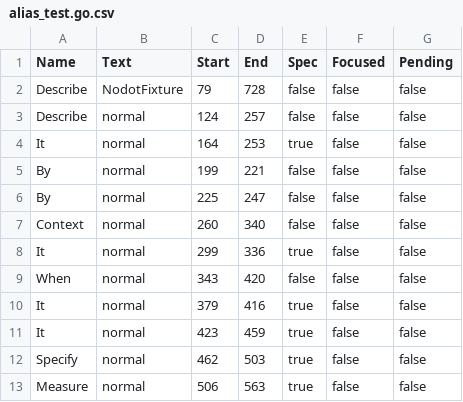
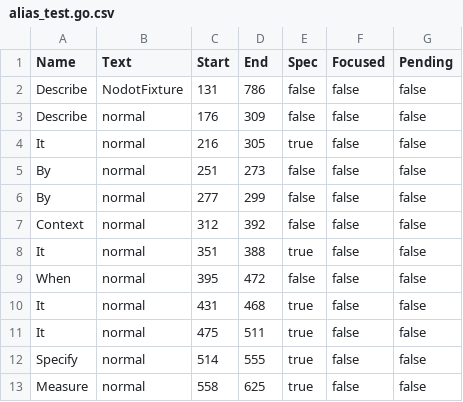
Before and after one commit to onsi/ginkgo, a CSV file: ginkgo/outline/_testdata/alias_test.go.csv, drawn as a sheet.

Commit message:
outline: Import table extension in alias and nodot tests
Although the table extension isn't supported by outline, the import was left
out by mistake.

```diff
--- a/ginkgo/outline/_testdata/alias_test.go.csv
+++ b/ginkgo/outline/_testdata/alias_test.go.csv
@@ -1,13 +1,13 @@
 Name,Text,Start,End,Spec,Focused,Pending
-Describe,NodotFixture,79,728,false,false,false
-Describe,normal,124,257,false,false,false
-It,normal,164,253,true,false,false
-By,normal,199,221,false,false,false
-By,normal,225,247,false,false,false
-Context,normal,260,340,false,false,false
-It,normal,299,336,true,false,false
-When,normal,343,420,false,false,false
-It,normal,379,416,true,false,false
-It,normal,423,459,true,false,false
-Specify,normal,462,503,true,false,false
-Measure,normal,506,563,true,false,false
+Describe,NodotFixture,131,786,false,false,false
+Describe,normal,176,309,false,false,false
+It,normal,216,305,true,false,false
+By,normal,251,273,false,false,false
+By,normal,277,299,false,false,false
+Context,normal,312,392,false,false,false
+It,normal,351,388,true,false,false
+When,normal,395,472,false,false,false
+It,normal,431,468,true,false,false
+It,normal,475,511,true,false,false
+Specify,normal,514,555,true,false,false
+Measure,normal,558,625,true,false,false
```
Also changed, not shown: ginkgo/outline/_testdata/nodot_test.go.csv, 4 other files.
